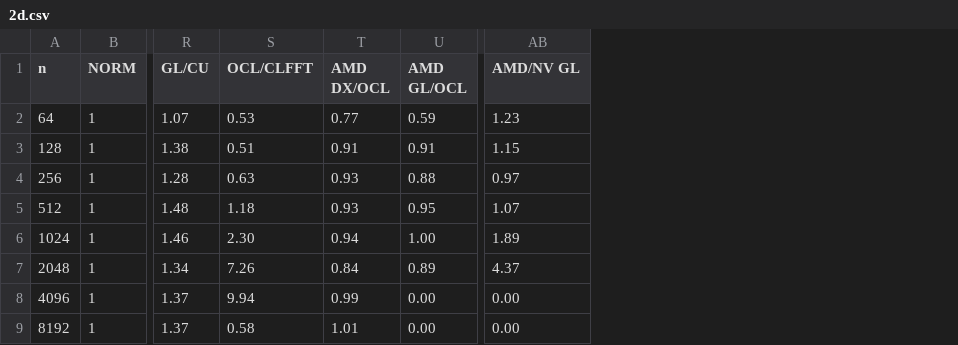
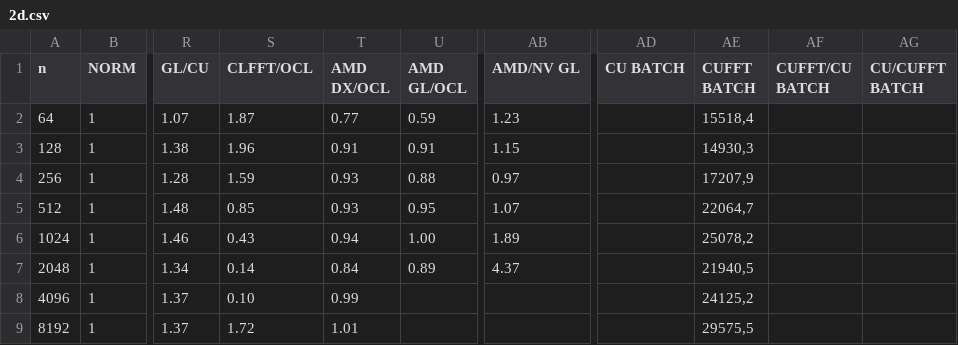
Before and after one commit to torbjorn-sorman/TQDT33_THESIS, a CSV file: Report/plots/2d.csv, drawn as a sheet; only a part is shown, gaps mark what is left out; removed rows and columns are numbered as before the commit, all else as after; the diff names each change by its address in the sheet, - before the commit and + after, or states it on an @@ line.

```diff
--- a/Report/plots/2d.csv
+++ b/Report/plots/2d.csv
-column S (OCL/CLFFT), rows 2-9: 0.53 | 0.51 | 0.63 | 1.18 | 2.30 | 7.26 | 9.94 | 0.58
+column S (CLFFT/OCL), rows 2-9: 1.87 | 1.96 | 1.59 | 0.85 | 0.43 | 0.14 | 0.10 | 1.72
+column AD (CU BATCH), empty
+column AE (CUFFT BATCH), rows 2-9: 15518,4 | 14930,3 | 17207,9 | 22064,7 | 25078,2 | 21940,5 | 24125,2 | 29575,5
+column AF (CUFFT/CU BATCH), empty
+column AG (CU/CUFFT BATCH), empty
-U8:U9 (AMD GL/OCL): 0.00
+U8:U9 (AMD GL/OCL): (empty)
-AB8:AB9 (AMD/NV GL): 0.00
+AB8:AB9 (AMD/NV GL): (empty)
```
Also changed, not shown: Report/plots/1d.csv, 15 other files.
